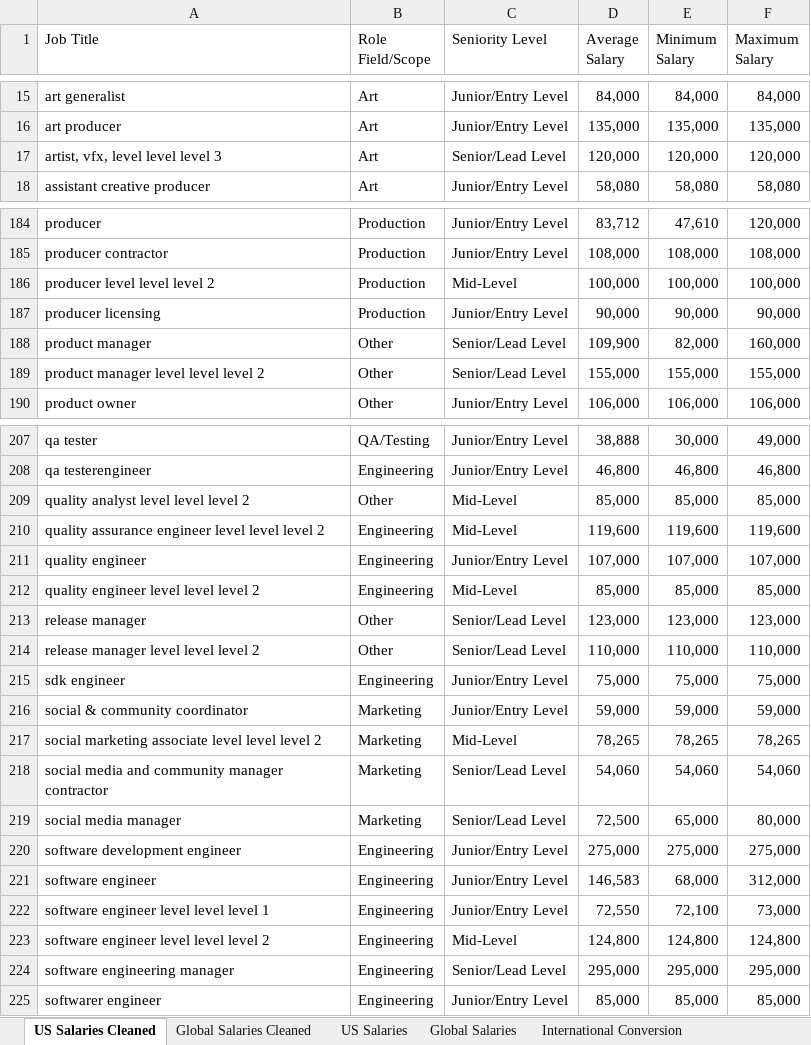
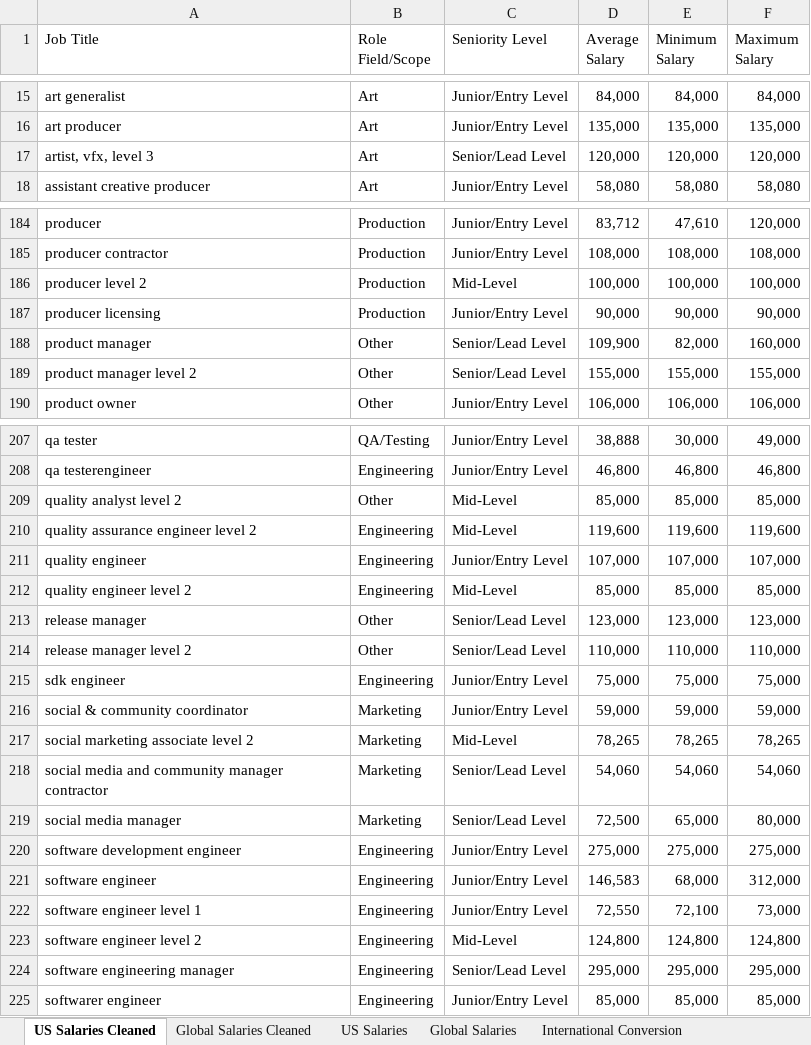
Before and after one commit to helenw0810/games-salary, an Excel workbook: data/salary_data.xlsx, sheet US Salaries Cleaned, drawn as a sheet; only a part is shown, gaps mark what is left out; values as stored, in another font and other column widths than the file's, no borders; the diff covers the shown part only; the diff names each change by its address in the sheet, - before the commit and + after, or states it on an @@ line.

Commit message:
fixed job title level repeats

```diff
--- a/data/salary_data.xlsx (sheet US Salaries Cleaned)
+++ b/data/salary_data.xlsx (sheet US Salaries Cleaned)
-A17 (Job Title): artist, vfx, level level level 3
+A17 (Job Title): artist, vfx, level 3
-A186 (Job Title): producer level level level 2
+A186 (Job Title): producer level 2
-A189 (Job Title): product manager level level level 2
+A189 (Job Title): product manager level 2
-A209 (Job Title): quality analyst level level level 2
+A209 (Job Title): quality analyst level 2
-A210 (Job Title): quality assurance engineer level level level 2
+A210 (Job Title): quality assurance engineer level 2
-A212 (Job Title): quality engineer level level level 2
+A212 (Job Title): quality engineer level 2
-A214 (Job Title): release manager level level level 2
+A214 (Job Title): release manager level 2
-A217 (Job Title): social marketing associate level level level 2
+A217 (Job Title): social marketing associate level 2
-A222 (Job Title): software engineer level level level 1
+A222 (Job Title): software engineer level 1
-A223 (Job Title): software engineer level level level 2
+A223 (Job Title): software engineer level 2
```
Also changed, not shown: 56 edited cells elsewhere in this sheet, sheet Global Salaries Cleaned, 1 other file.
